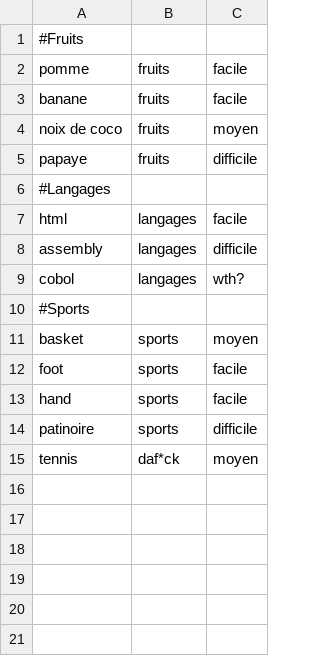
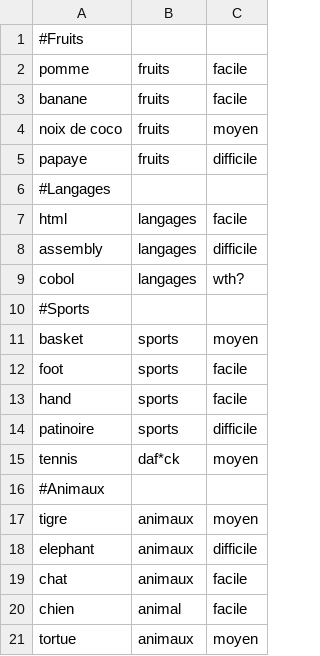
Before and after one commit to pelayo-joel/hangman, a CSV file: dictionnary.csv, drawn as a sheet.

```diff
--- a/dictionnary.csv
+++ b/dictionnary.csv
@@ -15 +15,7 @@ patinoire,sports,difficile
 tennis,daf*ck,moyen
+#Animaux
+tigre,animaux,moyen
+elephant,animaux,difficile
+chat,animaux,facile
+chien,animal,facile
+tortue,animaux,moyen
```
Also changed, not shown: 4 other files.
